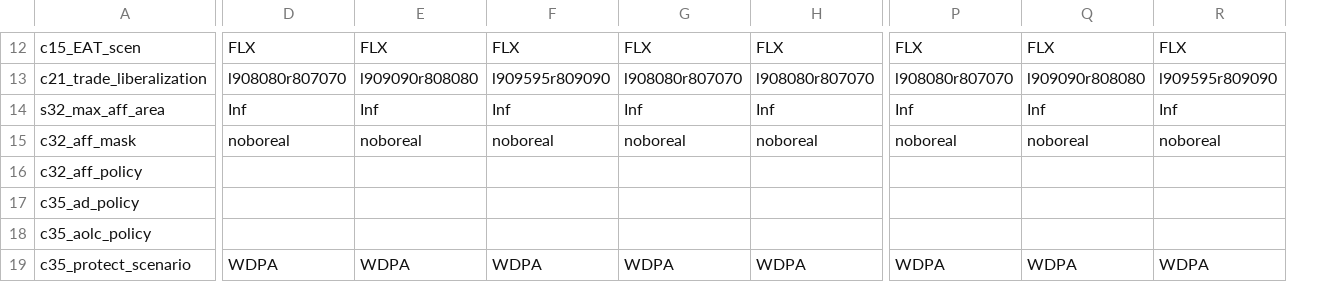
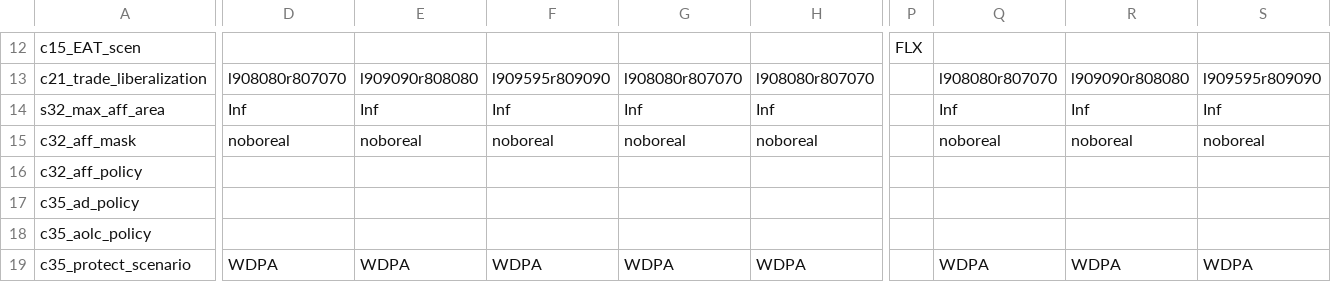
Before and after one commit to magpiemodel/magpie, a CSV file: config/scenario_config.csv, drawn as a sheet; only a part is shown, gaps mark what is left out; addresses are those after the commit; the diff covers the shown part only; the diff names each change by its address in the sheet, - before the commit and + after, or states it on an @@ line.

```diff
--- a/config/scenario_config.csv
+++ b/config/scenario_config.csv
+column P, row 12: FLX
-D12: FLX
+D12: (empty)
-E12: FLX
+E12: (empty)
-F12: FLX
+F12: (empty)
-G12: FLX
+G12: (empty)
-H12: FLX
+H12: (empty)
-Q12: FLX
+Q12: (empty)
-R12: FLX
+R12: (empty)
-S12: FLX
+S12: (empty)
```
Also changed, not shown: 32 edited cells elsewhere in this file.
